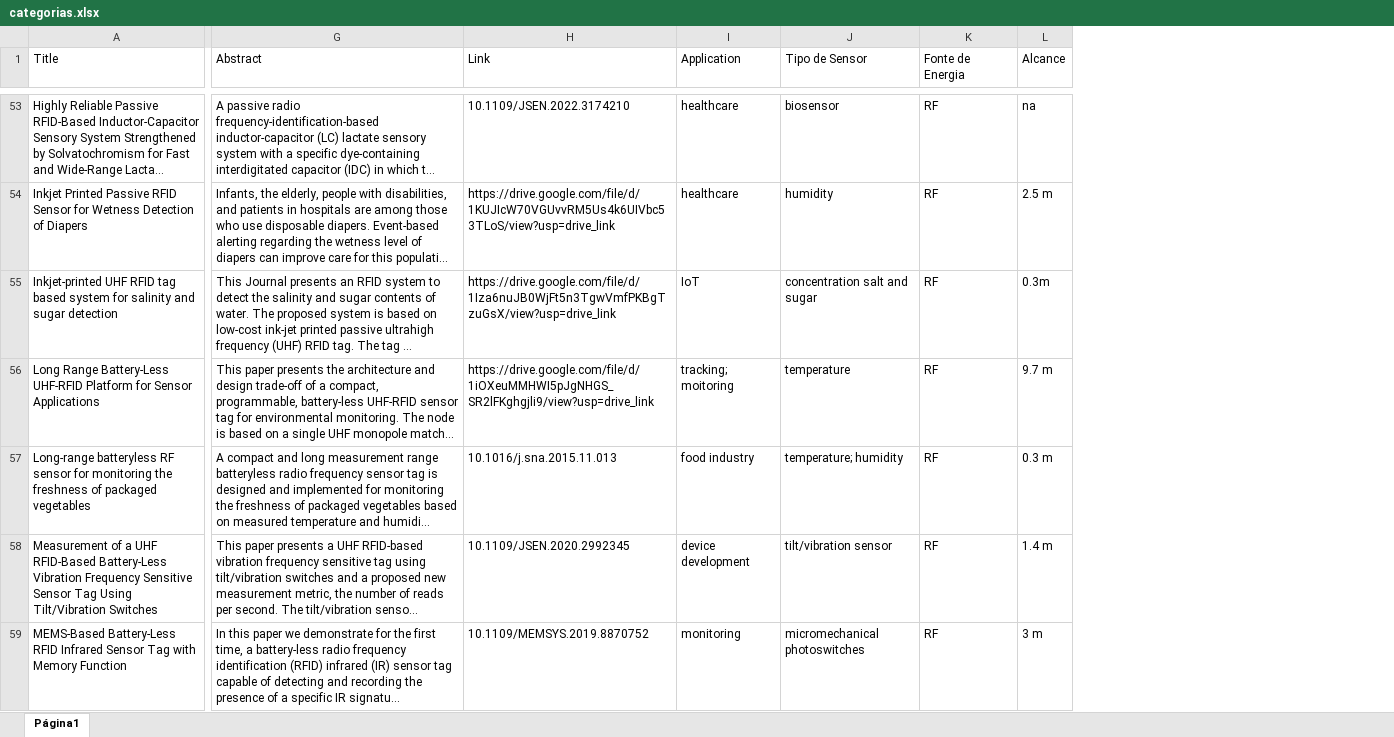
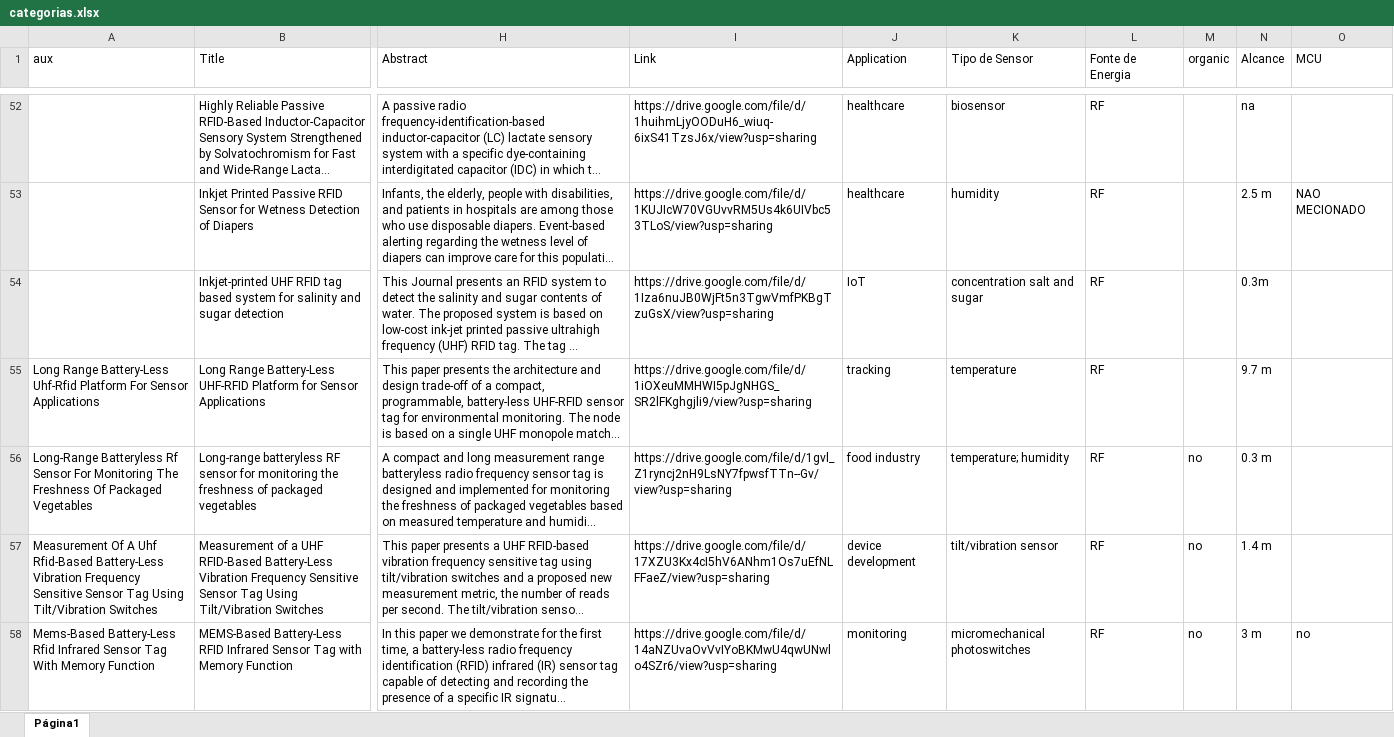
Before and after one commit to mtbrazilll/easy, an Excel workbook: categorias.xlsx, sheet Página1, drawn as a sheet; only a part is shown, gaps mark what is left out; long unchanged cells end in …; values as stored, in another font and other column widths than the file's, no cell formats; addresses are those after the commit; the diff covers the shown part only; the diff names each change by its address in the sheet, - before the commit and + after, or states it on an @@ line.

```diff
--- a/categorias.xlsx (sheet Página1)
+++ b/categorias.xlsx (sheet Página1)
+column A (aux), rows 55-58: Long Range Battery-Less Uhf-Rfid Platform For Sensor Applications | Long-Range Batteryless Rf Sensor For Monitoring The Freshness Of Packaged Vegetables | Measurement Of A Uhf Rfid-Based Battery-Less Vibration Frequency Sensitive Sensor Tag Using Tilt/Vibration Switches | Mems-Based Battery-Less Rfid Infrared Sensor Tag With Memory Function
+column M (organic), rows 56-58: all no
+column O (MCU), rows 53-58: NAO MECIONADO |  |  |  |  | no
-I52 (Link): 10.1109/JSEN.2022.3174210
+I52 (Link): https://drive.google.com/file/d/1huihmLjyOODuH6_wiuq-6ixS41TzsJ6x/view?usp=sharing
-I53 (Link): https://drive.google.com/file/d/1KUJIcW70VGUvvRM5Us4k6UIVbc53TLoS/view?usp=drive_link
+I53 (Link): https://drive.google.com/file/d/1KUJIcW70VGUvvRM5Us4k6UIVbc53TLoS/view?usp=sharing
-I54 (Link): https://drive.google.com/file/d/1Iza6nuJB0WjFt5n3TgwVmfPKBgTzuGsX/view?usp=drive_link
+I54 (Link): https://drive.google.com/file/d/1Iza6nuJB0WjFt5n3TgwVmfPKBgTzuGsX/view?usp=sharing
-I55 (Link): https://drive.google.com/file/d/1iOXeuMMHWI5pJgNHGS_SR2lFKghgjli9/view?usp=drive_link
+I55 (Link): https://drive.google.com/file/d/1iOXeuMMHWI5pJgNHGS_SR2lFKghgjli9/view?usp=sharing
-J55 (Application): tracking; moitoring
+J55 (Application): tracking
-I56 (Link): 10.1016/j.sna.2015.11.013
+I56 (Link): https://drive.google.com/file/d/1gvl_Z1ryncj2nH9LsNY7fpwsfTTn--Gv/view?usp=sharing
-I57 (Link): 10.1109/JSEN.2020.2992345
+I57 (Link): https://drive.google.com/file/d/17XZU3Kx4cI5hV6ANhm1Os7uEfNLFFaeZ/view?usp=sharing
-I58 (Link): 10.1109/MEMSYS.2019.8870752
+I58 (Link): https://drive.google.com/file/d/14aNZUvaOvVvIYoBKMwU4qwUNwlo4SZr6/view?usp=sharing
```
Also changed, not shown: 187 added rows, 2 removed rows and 107 edited cells elsewhere in this sheet, cell formats.
